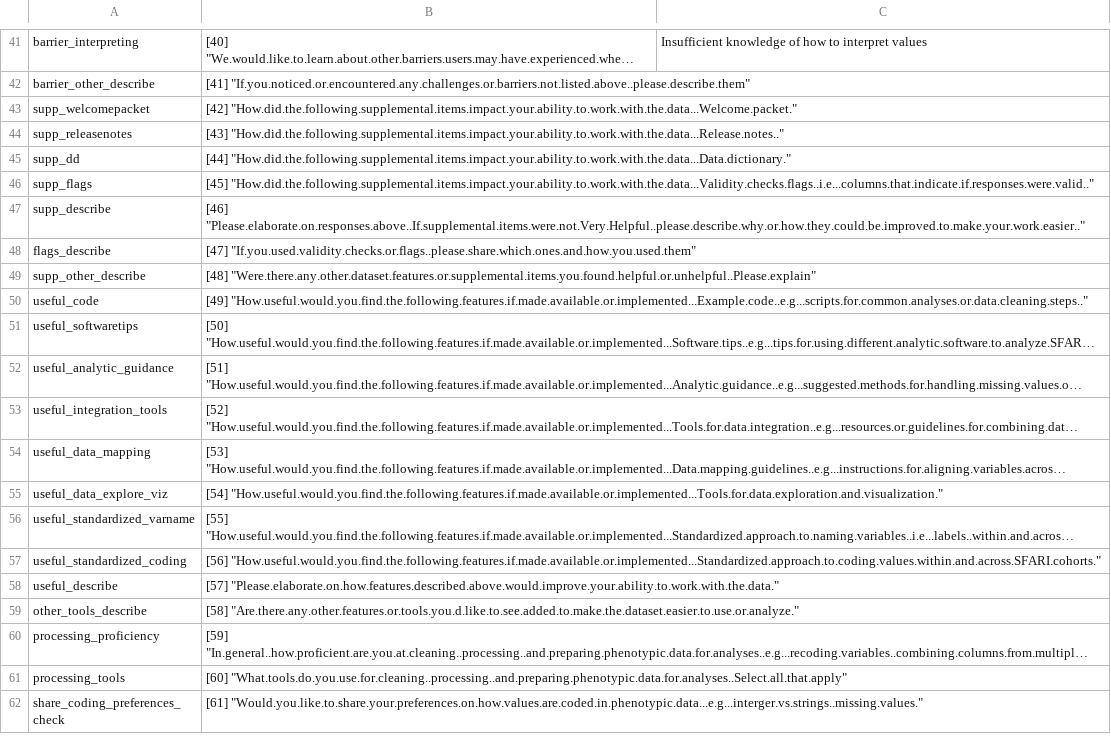
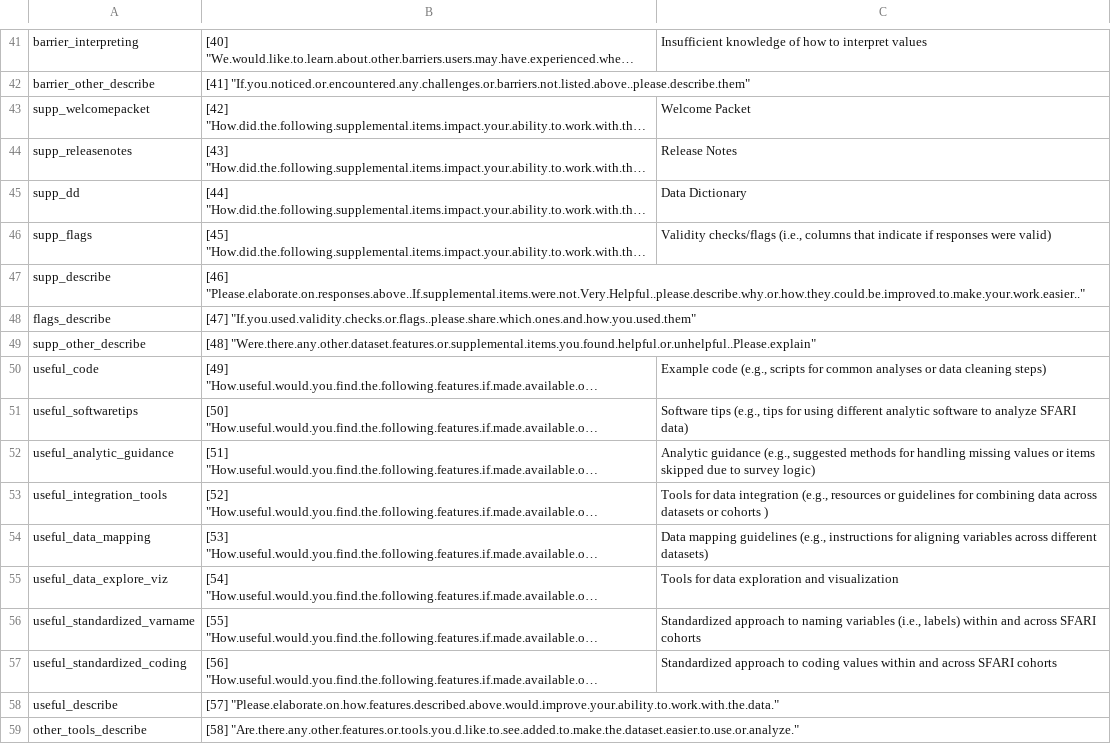
Before and after one commit to bfuchs18/pheno_survey_results, a CSV file: data/survey_colnames.csv, drawn as a sheet; only a part is shown, gaps mark what is left out; the shorter side is filled out with more unchanged rows; long unchanged cells end in …; the diff names each change by its address in the sheet, - before the commit and + after, or states it on an @@ line.

Commit message:
add Question for data supplement questions

```diff
--- a/data/survey_colnames.csv
+++ b/data/survey_colnames.csv
-C43: (empty)
+C43: Welcome Packet
-C44: (empty)
+C44: Release Notes
-C45: (empty)
+C45: Data Dictionary
-C46: (empty)
+C46: Validity checks/flags (i.e., columns that indicate if responses were valid)
-C50: (empty)
+C50: Example code (e.g., scripts for common analyses or data cleaning steps)
-C51: (empty)
+C51: Software tips (e.g., tips for using different analytic software to analyze SFARI data)
-C52: (empty)
+C52: Analytic guidance (e.g., suggested methods for handling missing values or items skipped due to survey logic)
-C53: (empty)
+C53: Tools for data integration (e.g., resources or guidelines for combining data across datasets or cohorts )
-C54: (empty)
+C54: Data mapping guidelines (e.g., instructions for aligning variables across different datasets)
-C55: (empty)
+C55: Tools for data exploration and visualization
-C56: (empty)
+C56: Standardized approach to naming variables (i.e., labels) within and across SFARI cohorts
-C57: (empty)
+C57: Standardized approach to coding values within and across SFARI cohorts
```
